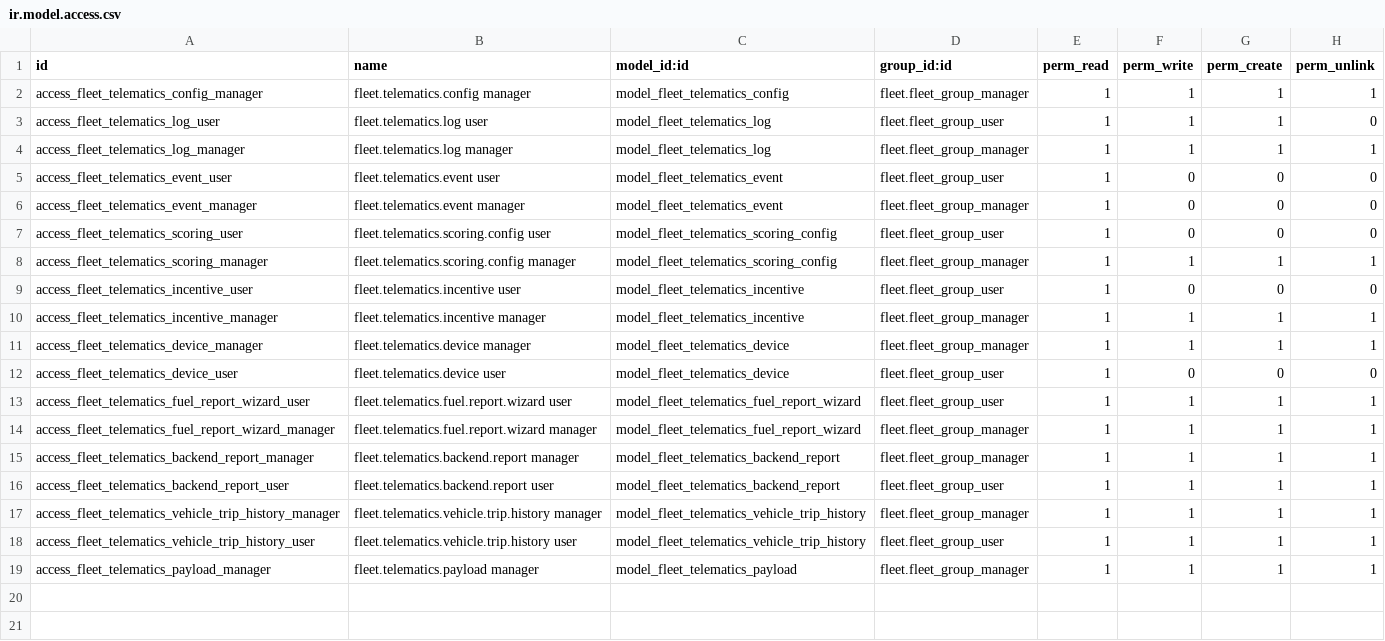
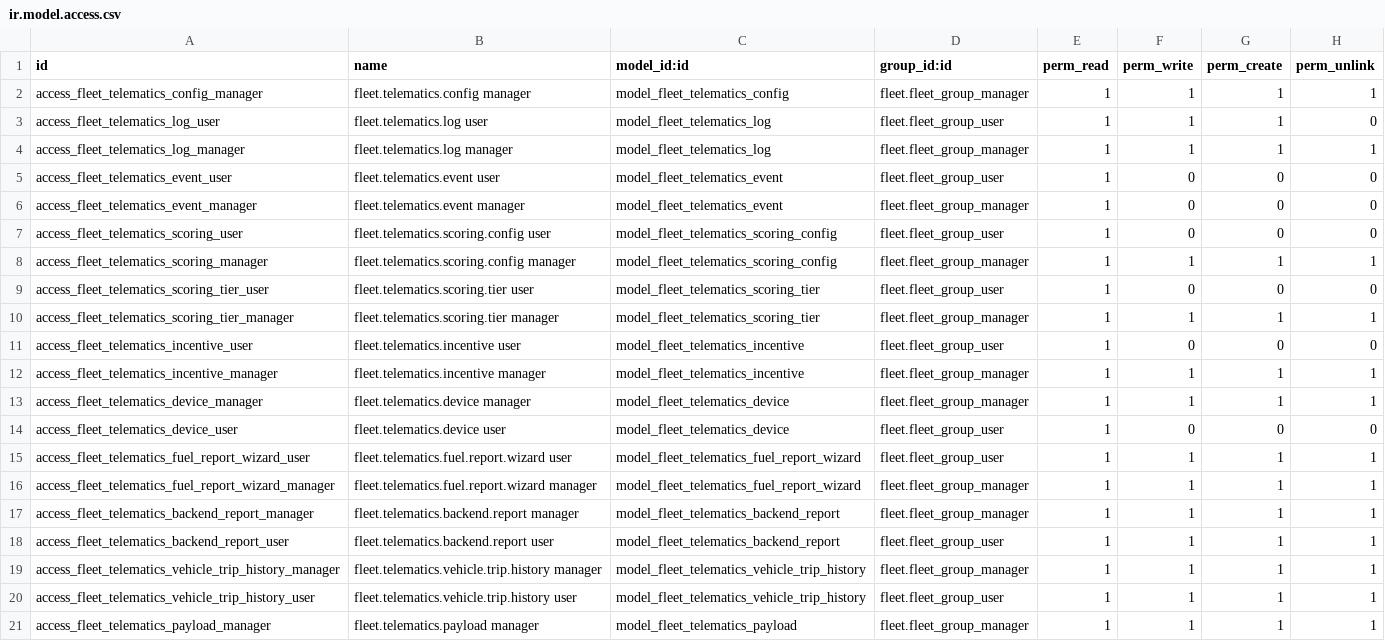
Before and after one commit to assada07/telematics-odoo, a CSV file: odoo/custom_addons/fleet_telematics_integration/security/ir.model.access.csv, drawn as a sheet; the diff names each change by its address in the sheet, - before the commit and + after, or states it on an @@ line.

```diff
--- a/odoo/custom_addons/fleet_telematics_integration/security/ir.model.access.csv
+++ b/odoo/custom_addons/fleet_telematics_integration/security/ir.model.access.csv
+row 9: access_fleet_telematics_scoring_tier_user | fleet.telematics.scoring.tier user | model_fleet_telematics_scoring_tier | fleet.fleet_group_user | 1 | 0 | 0 | 0
+row 10: access_fleet_telematics_scoring_tier_manager | fleet.telematics.scoring.tier manager | model_fleet_telematics_scoring_tier | fleet.fleet_group_manager | 1 | 1 | 1 | 1
```
Also changed, not shown: 17 other files.
